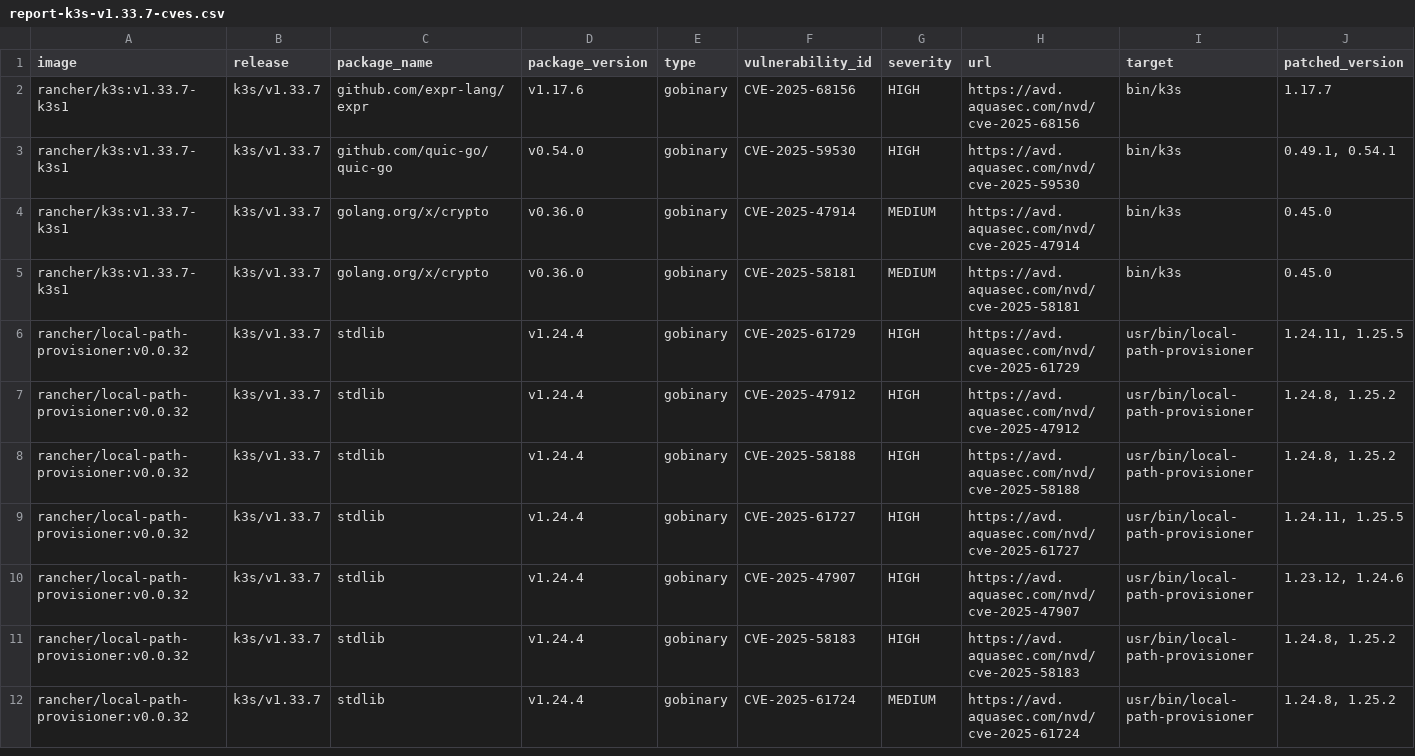
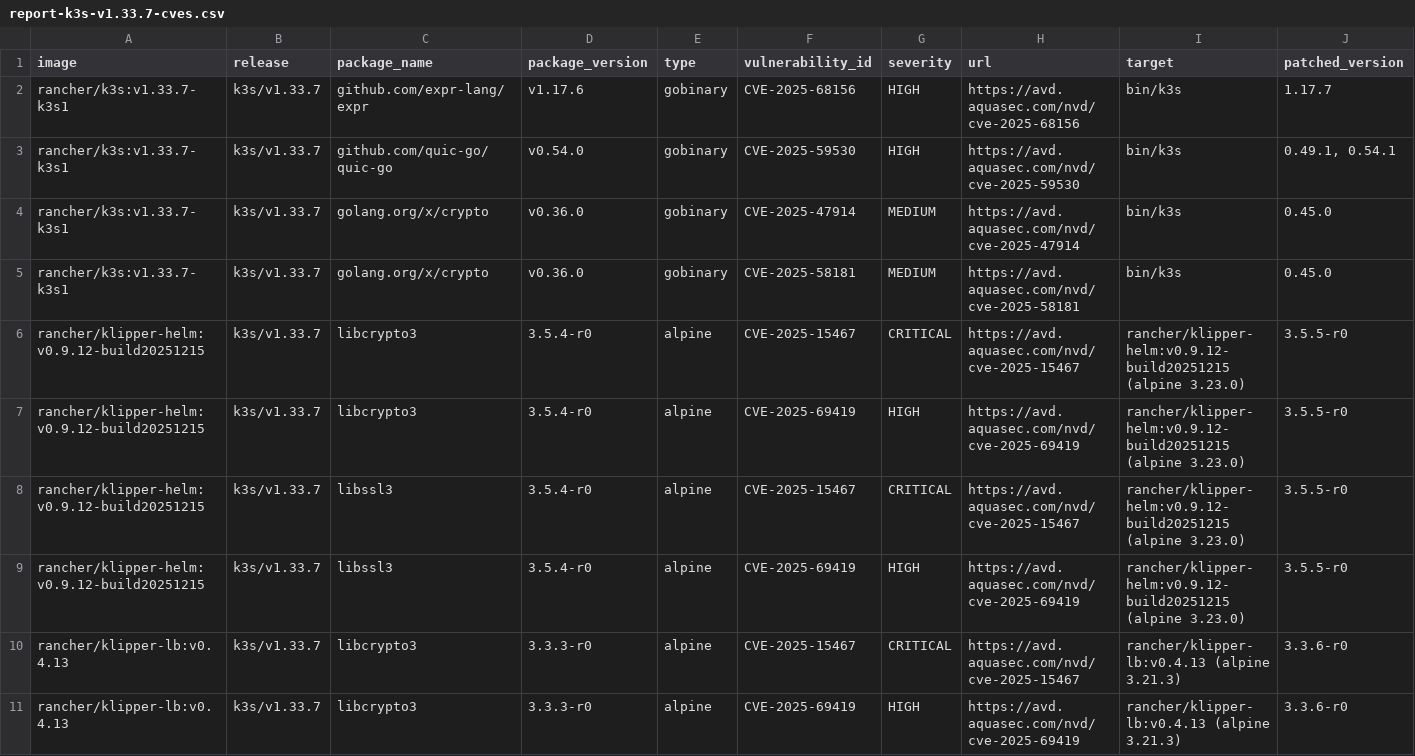
Before and after one commit to k3s-io/scans, a CSV file: docs/csv/report-k3s-v1.33.7-cves.csv, drawn as a sheet; only a part is shown; the shorter side is filled out with more unchanged rows; rows hold the shown columns only; the diff covers the shown part only; the diff names each change by its address in the sheet, - before the commit and + after, or states it on an @@ line.

```diff
--- a/docs/csv/report-k3s-v1.33.7-cves.csv
+++ b/docs/csv/report-k3s-v1.33.7-cves.csv
+row 6: rancher/klipper-helm:v0.9.12-build20251215 | k3s/v1.33.7 | libcrypto3 | 3.5.4-r0 | alpine | CVE-2025-15467 | CRITICAL | https://avd.aquasec.com/nvd/cve-2025-15467 | rancher/klipper-helm:v0.9.12-build20251215 (alpine 3.23.0) | 3.5.5-r0
+row 7: rancher/klipper-helm:v0.9.12-build20251215 | k3s/v1.33.7 | libcrypto3 | 3.5.4-r0 | alpine | CVE-2025-69419 | HIGH | https://avd.aquasec.com/nvd/cve-2025-69419 | rancher/klipper-helm:v0.9.12-build20251215 (alpine 3.23.0) | 3.5.5-r0
+row 8: rancher/klipper-helm:v0.9.12-build20251215 | k3s/v1.33.7 | libssl3 | 3.5.4-r0 | alpine | CVE-2025-15467 | CRITICAL | https://avd.aquasec.com/nvd/cve-2025-15467 | rancher/klipper-helm:v0.9.12-build20251215 (alpine 3.23.0) | 3.5.5-r0
+row 9: rancher/klipper-helm:v0.9.12-build20251215 | k3s/v1.33.7 | libssl3 | 3.5.4-r0 | alpine | CVE-2025-69419 | HIGH | https://avd.aquasec.com/nvd/cve-2025-69419 | rancher/klipper-helm:v0.9.12-build20251215 (alpine 3.23.0) | 3.5.5-r0
+row 10: rancher/klipper-lb:v0.4.13 | k3s/v1.33.7 | libcrypto3 | 3.3.3-r0 | alpine | CVE-2025-15467 | CRITICAL | https://avd.aquasec.com/nvd/cve-2025-15467 | rancher/klipper-lb:v0.4.13 (alpine 3.21.3) | 3.3.6-r0
+row 11: rancher/klipper-lb:v0.4.13 | k3s/v1.33.7 | libcrypto3 | 3.3.3-r0 | alpine | CVE-2025-69419 | HIGH | https://avd.aquasec.com/nvd/cve-2025-69419 | rancher/klipper-lb:v0.4.13 (alpine 3.21.3) | 3.3.6-r0
```
Also changed, not shown: 6 added rows elsewhere in this file, docs/csv/report-k3s-v1.32.11-cves.csv, docs/csv/report-k3s-v1.34.3-cves.csv, 10 other files.
